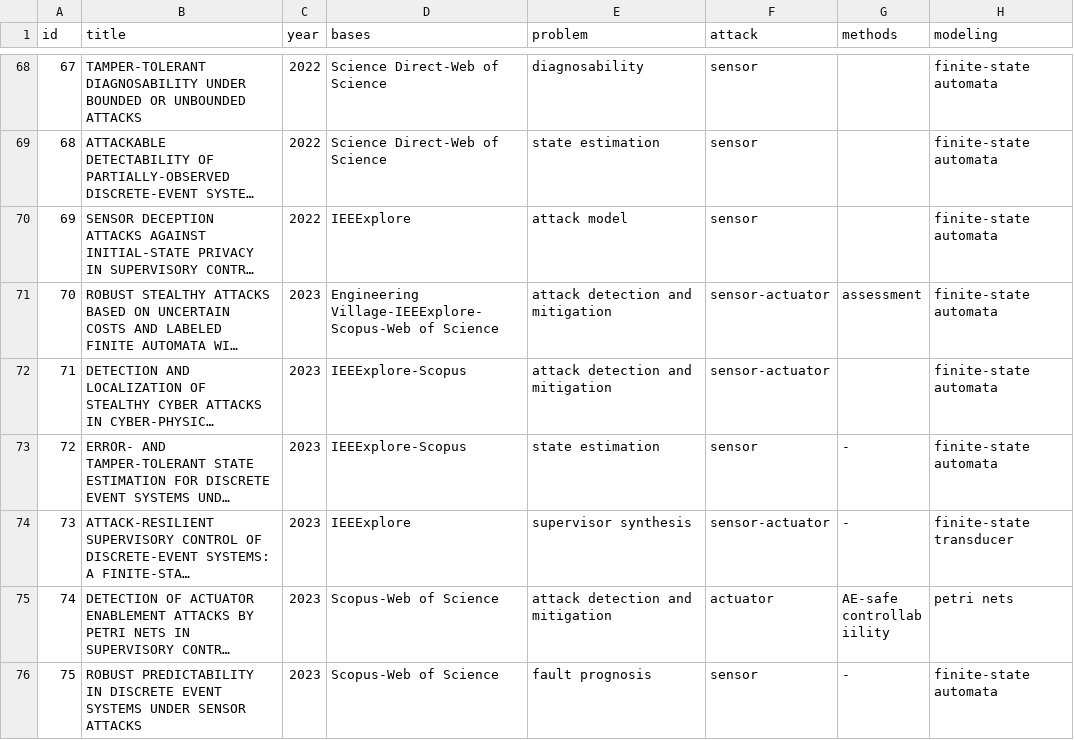
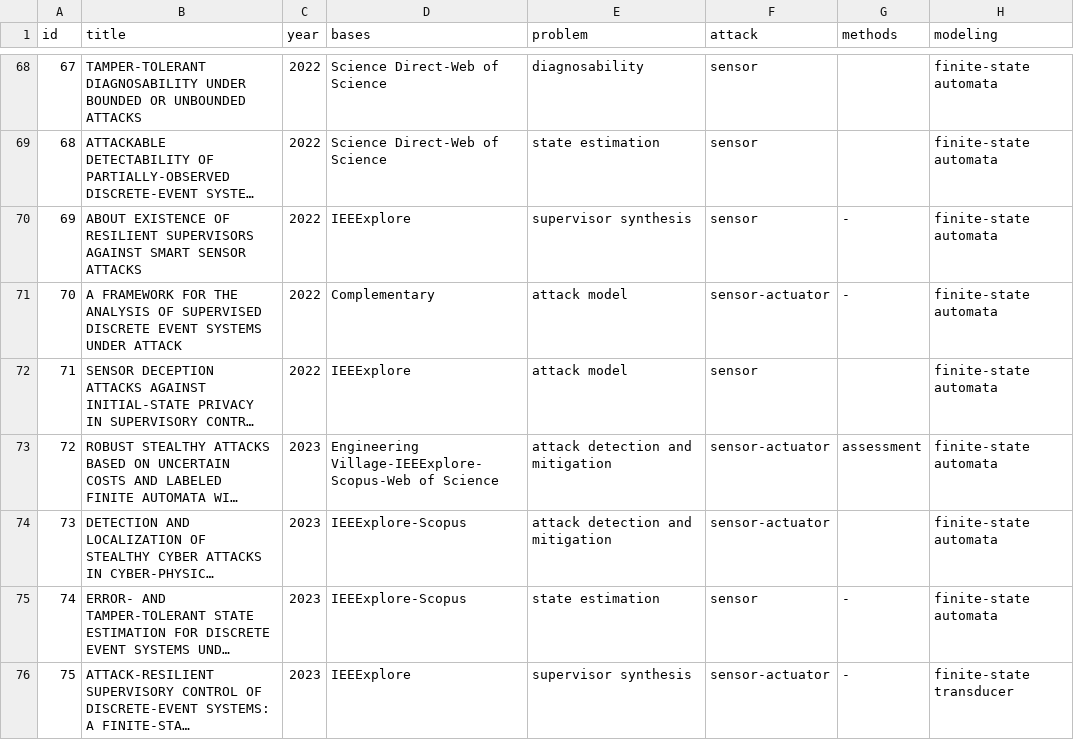
Before and after one commit to olivsamuk/BibtexParsing-SystematicReview, a CSV file: papers-categorized_active.csv, drawn as a sheet; only a part is shown, gaps mark what is left out; the shorter side is filled out with more unchanged rows; long unchanged cells end in …; addresses are those after the commit; the diff names each change by its address in the sheet, - before the commit and + after, or states it on an @@ line.

```diff
--- a/papers-categorized_active.csv
+++ b/papers-categorized_active.csv
+row 70: 69 | ABOUT EXISTENCE OF RESILIENT SUPERVISORS AGAINST SMART SENSOR ATTACKS | 2022 | IEEExplore | supervisor synthesis | sensor | - | finite-state automata
+row 71: 70 | A FRAMEWORK FOR THE ANALYSIS OF SUPERVISED DISCRETE EVENT SYSTEMS UNDER ATTACK | 2022 | Complementary | attack model | sensor-actuator | - | finite-state automata
@@ column A (id) renumbered from row 72 down @@
```
Also changed, not shown: papers-categorized-final.csv, papers-categorized_passive.csv, 37 other files.
